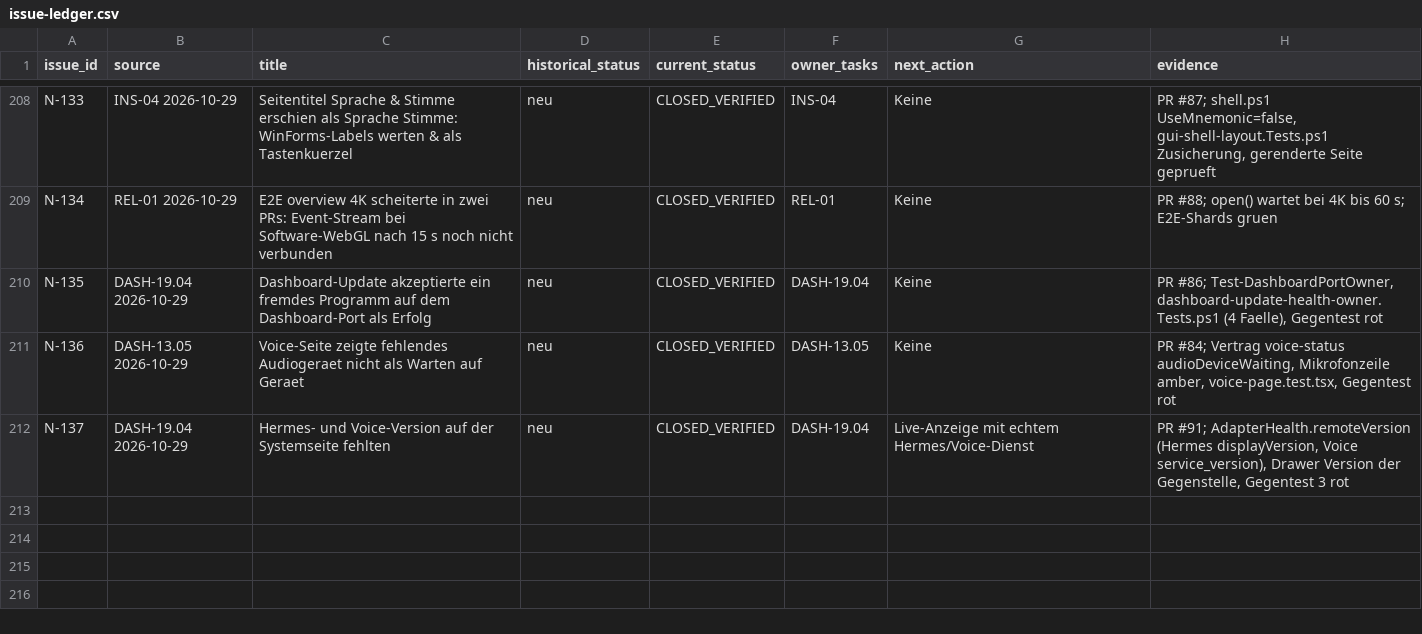
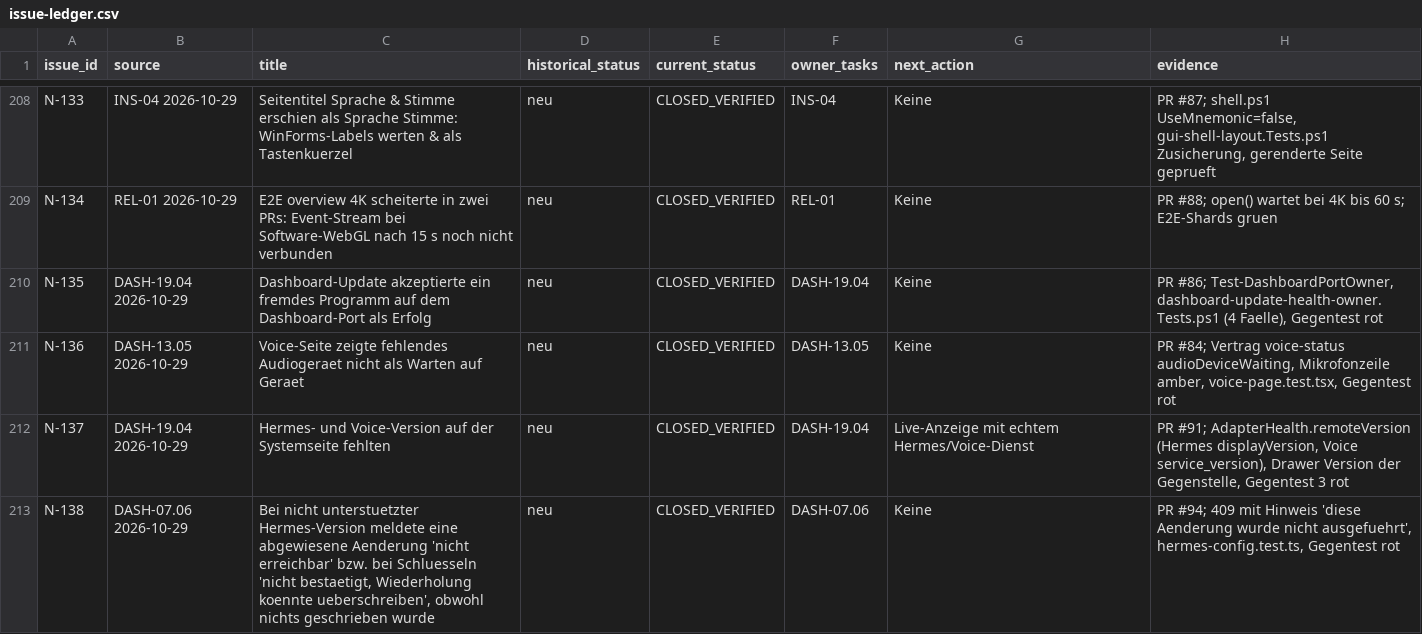
Before and after one commit to rogueki/rogue-friday, a CSV file: docs/agent-work/finalization/issue-ledger.csv, drawn as a sheet; only a part is shown, gaps mark what is left out; the diff covers the shown part only.

```diff
--- a/docs/agent-work/finalization/issue-ledger.csv
+++ b/docs/agent-work/finalization/issue-ledger.csv
@@ -212 +212,2 @@
 "N-137","DASH-19.04 2026-10-29","Hermes- und Voice-Version auf der Systemseite fehlten","neu","CLOSED_VERIFIED","DASH-19.04","Live-Anzeige mit echtem Hermes/Voice-Dienst","PR #91; AdapterHealth.remoteVersion (Hermes displayVersion, Voice service_version), Drawer Version der Gegenstelle, Gegentest 3 rot"
+"N-138","DASH-07.06 2026-10-29","Bei nicht unterstuetzter Hermes-Version meldete eine abgewiesene Aenderung 'nicht erreichbar' bzw. bei Schluesseln 'nicht bestaetigt, Wiederholung koennte ueberschreiben', obwohl nichts geschrieben wurde","neu","CLOSED_VERIFIED","DASH-07.06","Keine","PR #94; 409 mit Hinweis 'diese Aenderung wurde nicht ausgefuehrt', hermes-config.test.ts, Gegentest rot"
```
Also changed, not shown: 1 added row and 6 edited cells elsewhere in this file, 1 other file.
